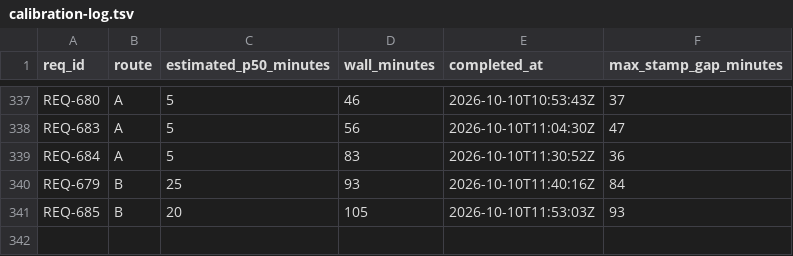
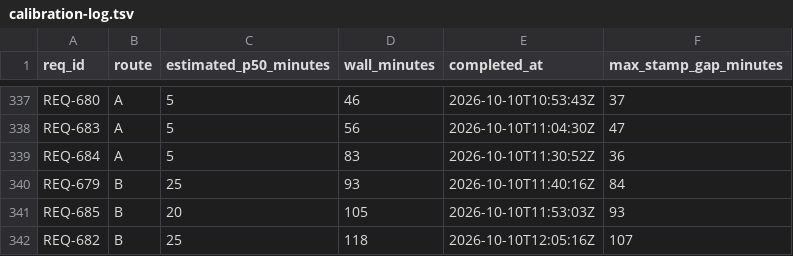
Before and after one commit to knews2019/skill-do-work, a TSV file: do-work/calibration-log.tsv, drawn as a sheet; only a part is shown, gaps mark what is left out; the diff names each change by its address in the sheet, - before the commit and + after, or states it on an @@ line.

```diff
--- a/do-work/calibration-log.tsv
+++ b/do-work/calibration-log.tsv
+row 342: REQ-682 | B | 25 | 118 | 2026-10-10T12:05:16Z | 107
```
Also changed, not shown: 12 other files.
